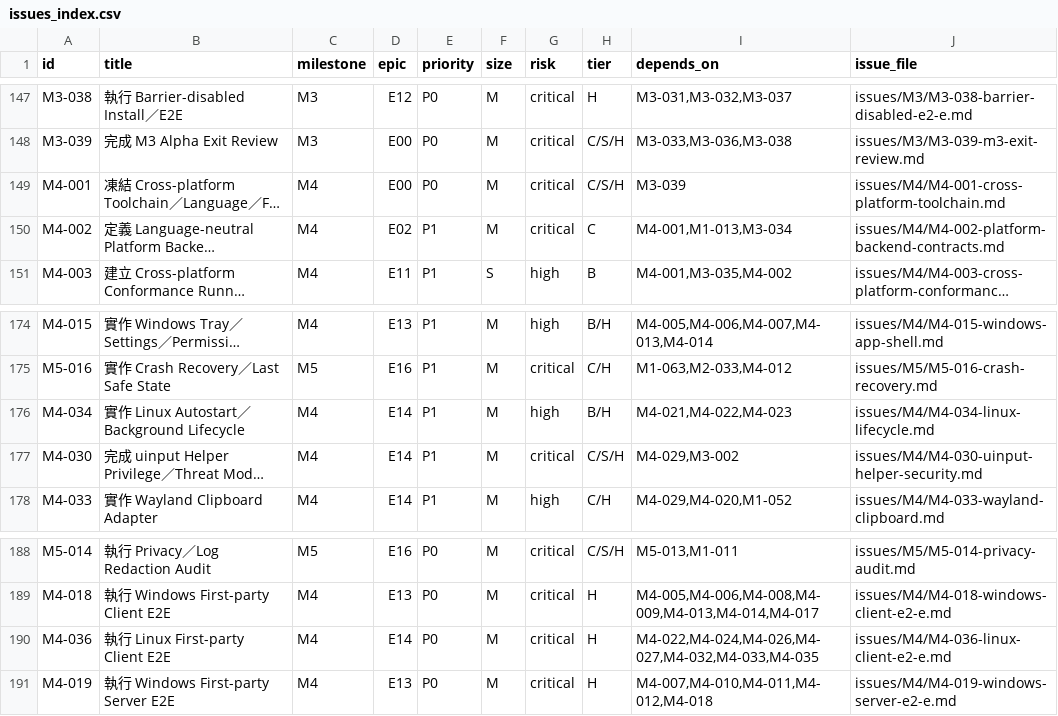
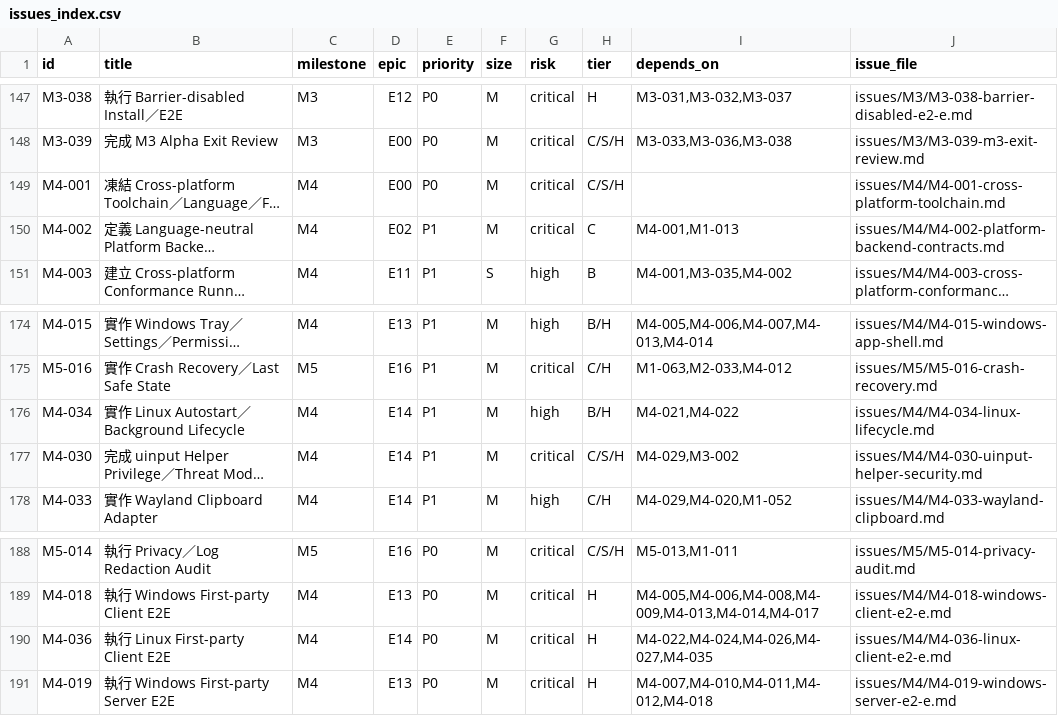
Before and after one commit to SheldonChangL/mac_kvm, a CSV file: MacKVM_Implementation_Package_v2/issues_index.csv, drawn as a sheet; only a part is shown, gaps mark what is left out; long unchanged cells end in …; the diff names each change by its address in the sheet, - before the commit and + after, or states it on an @@ line.

```diff
--- a/MacKVM_Implementation_Package_v2/issues_index.csv
+++ b/MacKVM_Implementation_Package_v2/issues_index.csv
-I149 (depends_on): M3-039
+I149 (depends_on): (empty)
-I150 (depends_on): M4-001,M1-013,M3-034
+I150 (depends_on): M4-001,M1-013
-I176 (depends_on): M4-021,M4-022,M4-023
+I176 (depends_on): M4-021,M4-022
-I190 (depends_on): M4-022,M4-024,M4-026,M4-027,M4-032,M4-033,M4-035
+I190 (depends_on): M4-022,M4-024,M4-026,M4-027,M4-035
```
Also changed, not shown: 10 other files.
